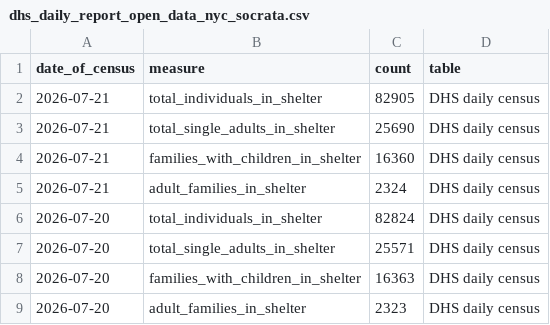
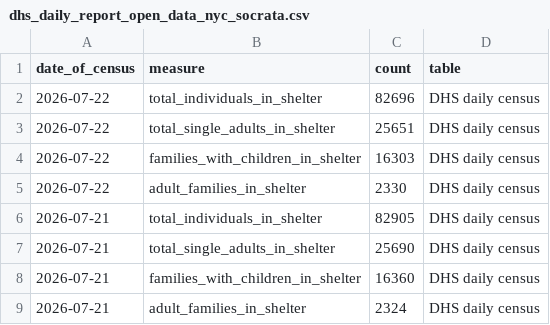
Before and after one commit to justanesta/nyc_shelter_count, a CSV file: data/dhs_daily_report_open_data_nyc_socrata.csv, drawn as a sheet; only a part is shown; the shorter side is filled out with more unchanged rows.

```diff
--- a/data/dhs_daily_report_open_data_nyc_socrata.csv
+++ b/data/dhs_daily_report_open_data_nyc_socrata.csv
@@ -1,2 +1,6 @@
 date_of_census,measure,count,table
+2026-07-22,total_individuals_in_shelter,82696,DHS daily census
+2026-07-22,total_single_adults_in_shelter,25651,DHS daily census
+2026-07-22,families_with_children_in_shelter,16303,DHS daily census
+2026-07-22,adult_families_in_shelter,2330,DHS daily census
 2026-07-21,total_individuals_in_shelter,82905,DHS daily census
```
Also changed, not shown: 2 other files.
